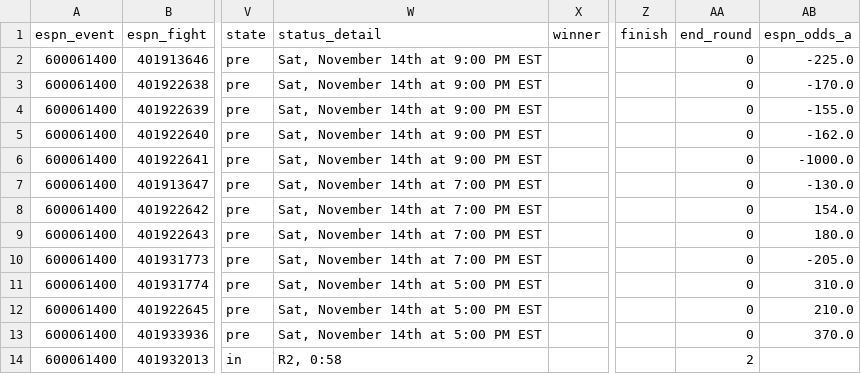
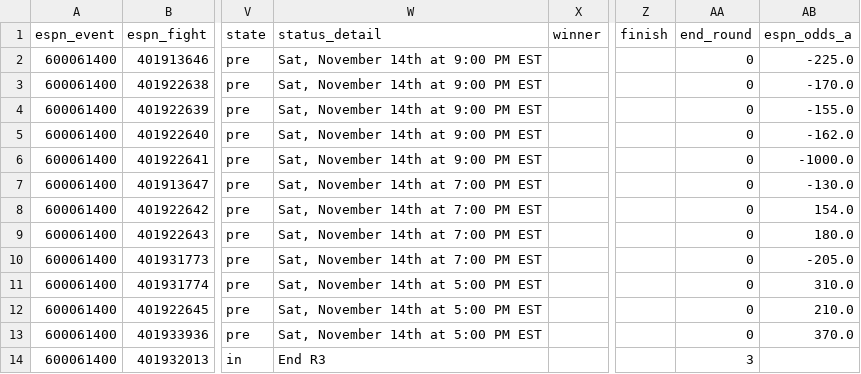
Before and after one commit to Jono-bit-trade/jonos-ufc-picks, a CSV file: data/espn_card.csv, drawn as a sheet; only a part is shown, gaps mark what is left out; the diff names each change by its address in the sheet, - before the commit and + after, or states it on an @@ line.

```diff
--- a/data/espn_card.csv
+++ b/data/espn_card.csv
-W14 (status_detail): R2, 0:58
+W14 (status_detail): End R3
-AA14 (end_round): 2
+AA14 (end_round): 3
```
Also changed, not shown: data/line_history.csv, data/pick_log.csv, 4 other files.
